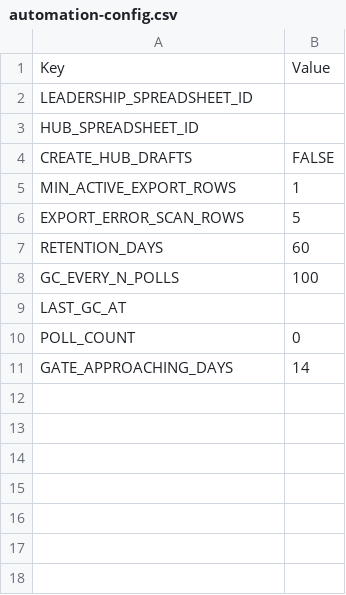
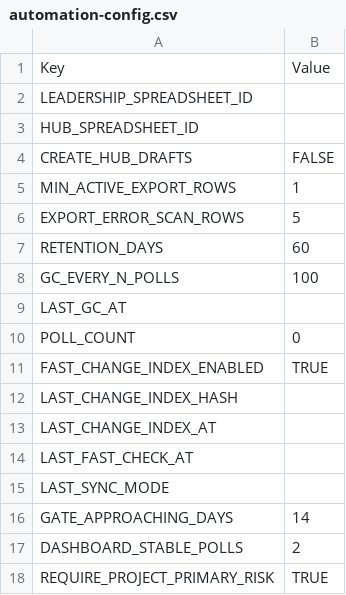
Before and after one commit to MidnightProject-MP/product-lifecycle-process, a CSV file: personal-assistant/schemas/automation-config.csv, drawn as a sheet.

Commit message:
Add automation fast change index

```diff
--- a/personal-assistant/schemas/automation-config.csv
+++ b/personal-assistant/schemas/automation-config.csv
@@ -10,2 +10,9 @@ LAST_GC_AT,
 POLL_COUNT,0
+FAST_CHANGE_INDEX_ENABLED,TRUE
+LAST_CHANGE_INDEX_HASH,
+LAST_CHANGE_INDEX_AT,
+LAST_FAST_CHECK_AT,
+LAST_SYNC_MODE,
 GATE_APPROACHING_DAYS,14
+DASHBOARD_STABLE_POLLS,2
+REQUIRE_PROJECT_PRIMARY_RISK,TRUE
```
Also changed, not shown: 7 other files.
